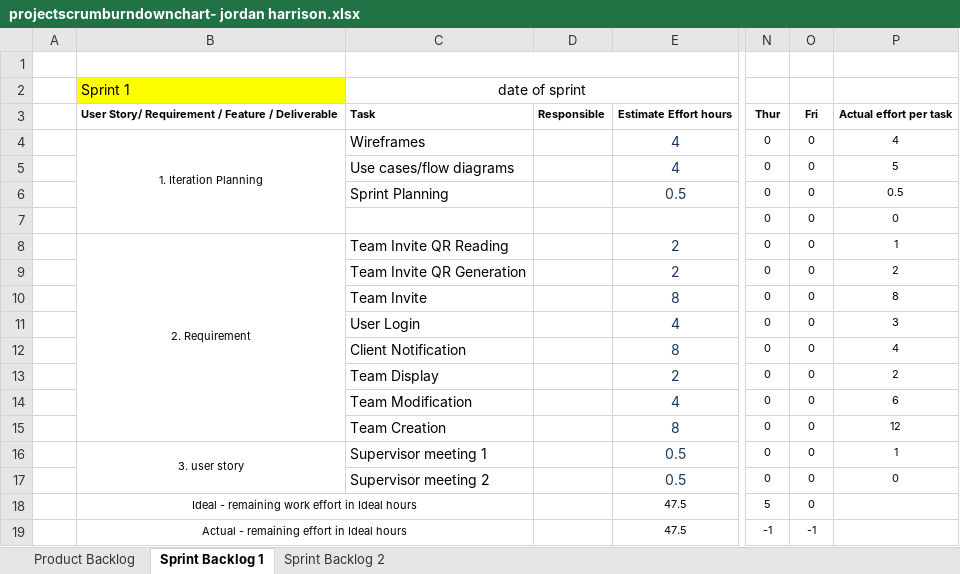
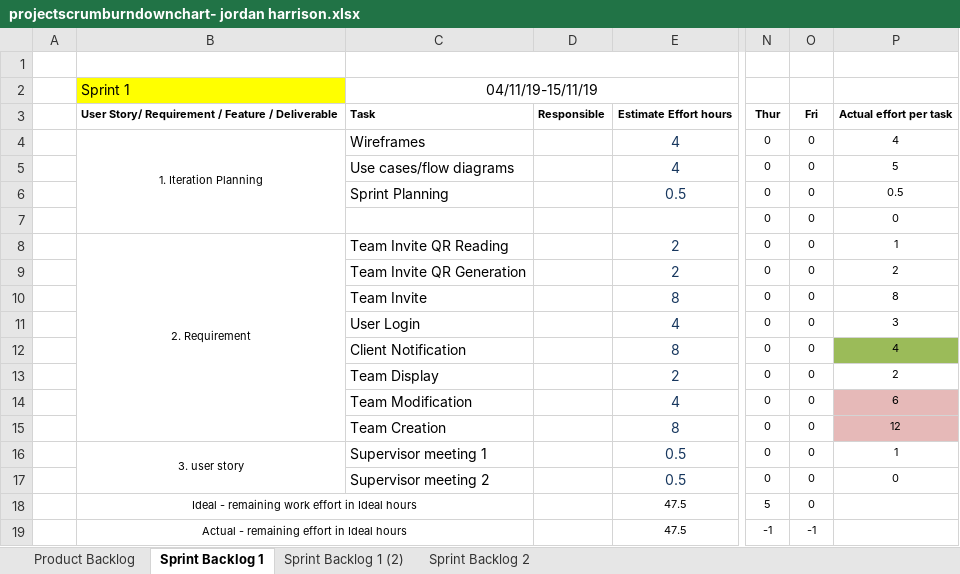
Before and after one commit to JayAitch/CI301, an Excel workbook: Planning Report/projectscrumburndownchart- jordan harrison.xlsx, sheet Sprint Backlog 1, drawn as a sheet; only a part is shown, gaps mark what is left out; values as stored, in another font and other column widths than the file's, no borders; charts and pictures not drawn; the diff names each change by its address in the sheet, - before the commit and + after, or states it on an @@ line.

Commit message:
created a new sprint with broken down version of tasks, created a new list of tasks. Added task navigation to the site. Upgraded form to be able to create tasks as well as teams.

```diff
--- a/Planning Report/projectscrumburndownchart- jordan harrison.xlsx (sheet Sprint Backlog 1)
+++ b/Planning Report/projectscrumburndownchart- jordan harrison.xlsx (sheet Sprint Backlog 1)
+sheet tab: Sprint Backlog 1 (2)
-C2: date of sprint
+C2: 04/11/19-15/11/19
-P12 fill: none
+P12 fill: #9BBB59
-P14:P15 fill: none
+P14:P15 fill: #E6B9B8
```
Also changed, not shown: charts or pictures, 6 other files.
